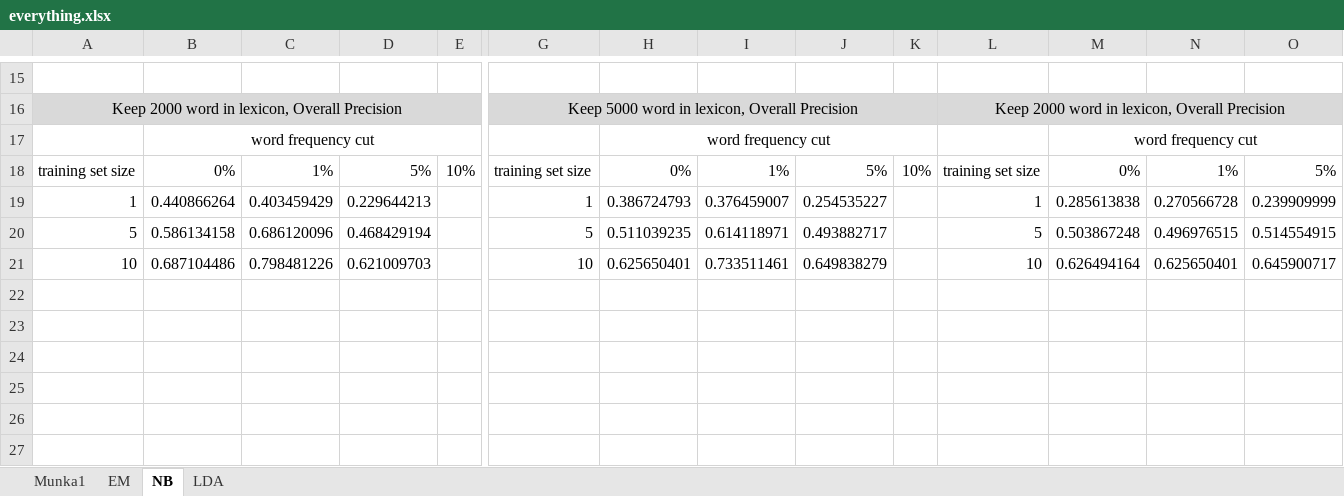
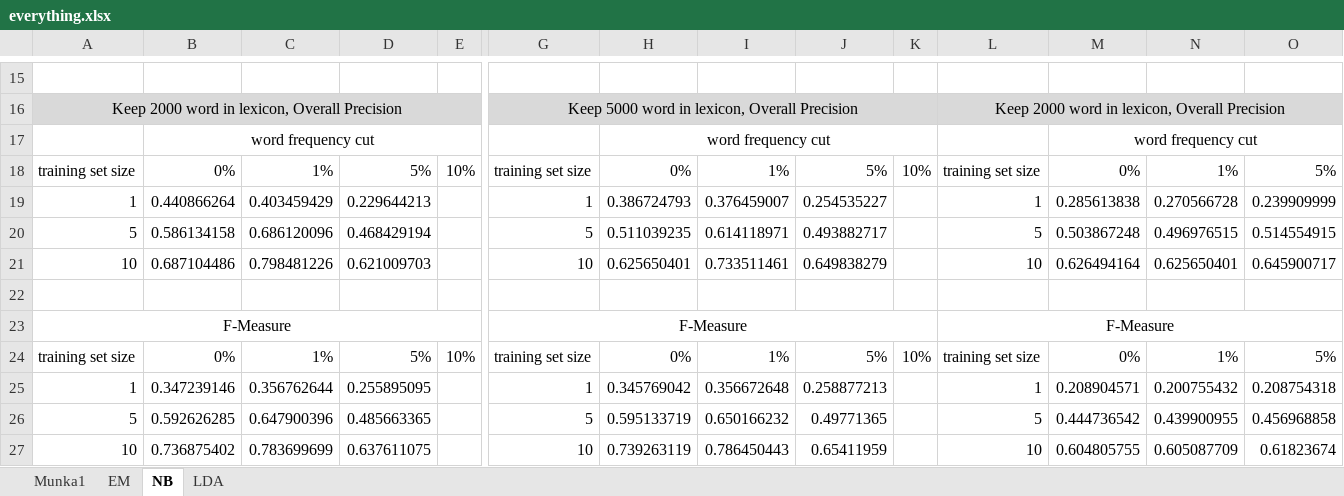
Before and after one commit to zkacso/Datamining_For_Author, an Excel workbook: results/everything.xlsx, sheet NB, drawn as a sheet; only a part is shown, gaps mark what is left out; values as stored, in another font and other column widths than the file's, no borders; rows hold the shown columns only; the diff names each change by its address in the sheet, - before the commit and + after, or states it on an @@ line.

```diff
--- a/results/everything.xlsx (sheet NB)
+++ b/results/everything.xlsx (sheet NB)
+row 22: (empty)
+row 23: F-Measure |  |  |  |  | F-Measure |  |  |  |  | F-Measure
+row 24: training set size | 0% | 1% | 5% | 10% | training set size | 0% | 1% | 5% | 10% | training set size | 0% | 1% | 5%
+row 25: 1 | 0.347239146 | 0.356762644 | 0.255895095 |  | 1 | 0.345769042 | 0.356672648 | 0.258877213 |  | 1 | 0.208904571 | 0.200755432 | 0.208754318
+row 26: 5 | 0.592626285 | 0.647900396 | 0.485663365 |  | 5 | 0.595133719 | 0.650166232 | 0.49771365 |  | 5 | 0.444736542 | 0.439900955 | 0.456968858
+row 27: 10 | 0.736875402 | 0.783699699 | 0.637611075 |  | 10 | 0.739263119 | 0.786450443 | 0.65411959 |  | 10 | 0.604805755 | 0.605087709 | 0.61823674
```
Also changed, not shown: sheet Munka1, sheet EM, charts or pictures, 41 other files.
